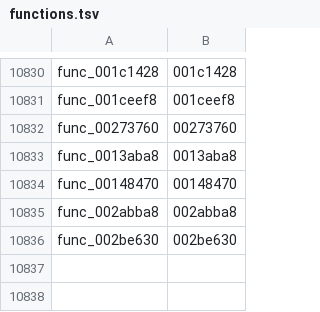
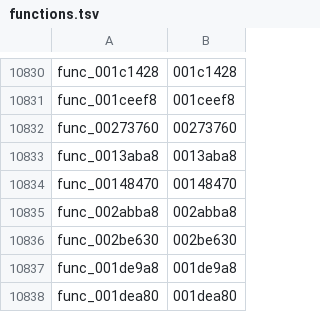
Before and after one commit to zcroker/kh2, a TSV file: functions.tsv, drawn as a sheet; only a part is shown, gaps mark what is left out.

```diff
--- a/functions.tsv
+++ b/functions.tsv
@@ -10836 +10836,3 @@ func_002abba8	002abba8
 func_002be630	002be630
+func_001de9a8	001de9a8
+func_001dea80	001dea80
```
Also changed, not shown: 2 other files.
